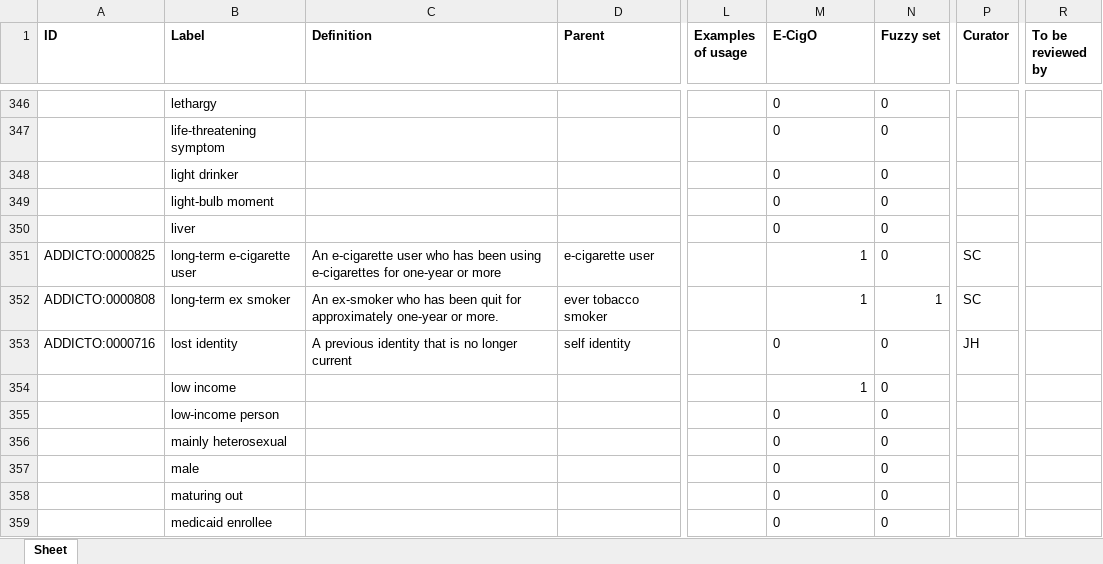
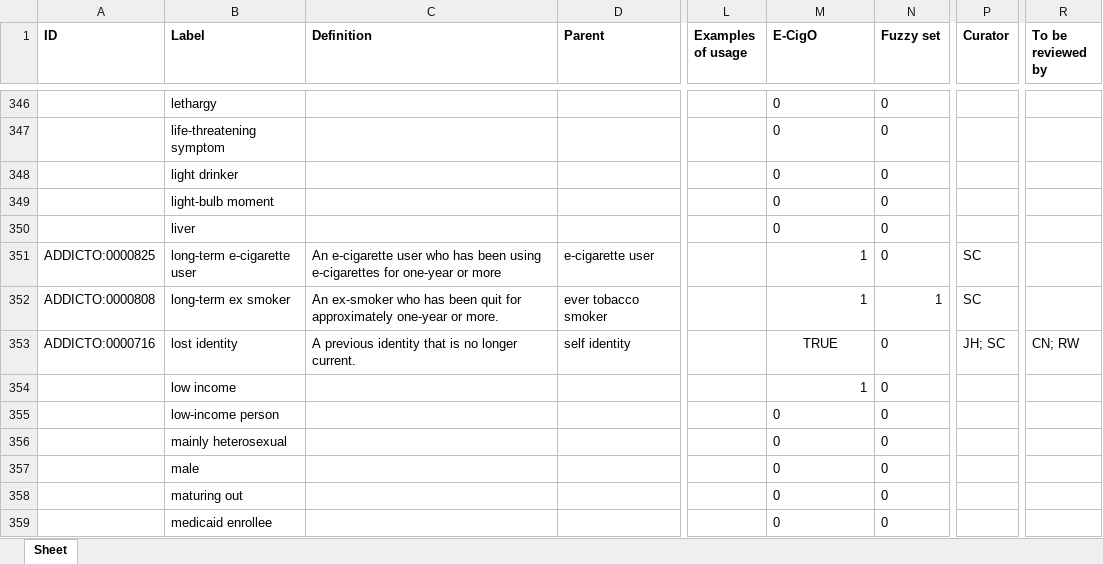
Before and after one commit to addicto-org/addiction-ontology, an Excel workbook: inputs/AddictO_Human-being_Defs.xlsx, sheet Sheet, drawn as a sheet; only a part is shown, gaps mark what is left out; values as stored, in another font and other column widths than the file's, no borders; the diff names each change by its address in the sheet, - before the commit and + after, or states it on an @@ line.

Commit message:
Updating AddictO_Human-being_Defs.xlsx

```diff
--- a/inputs/AddictO_Human-being_Defs.xlsx (sheet Sheet)
+++ b/inputs/AddictO_Human-being_Defs.xlsx (sheet Sheet)
-C353 (Definition): …no longer current
+C353 (Definition): …no longer current.
-M353 (E-CigO): 0
+M353 (E-CigO): TRUE
-M353 alignment: left
+M353 alignment: center
-P353 (Curator): JH
+P353 (Curator): JH; SC
-R353 (To be reviewed by): (empty)
+R353 (To be reviewed by): CN; RW
```
